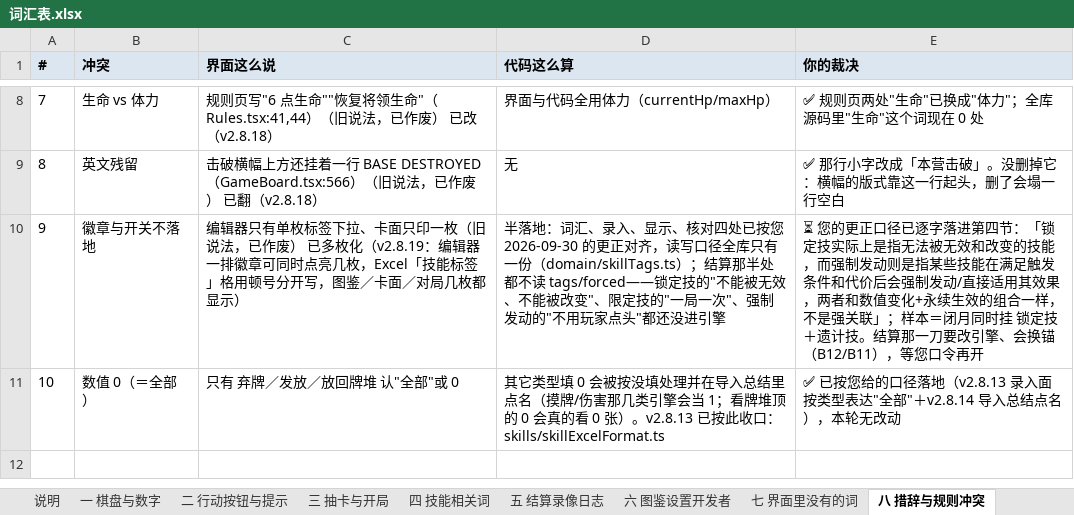
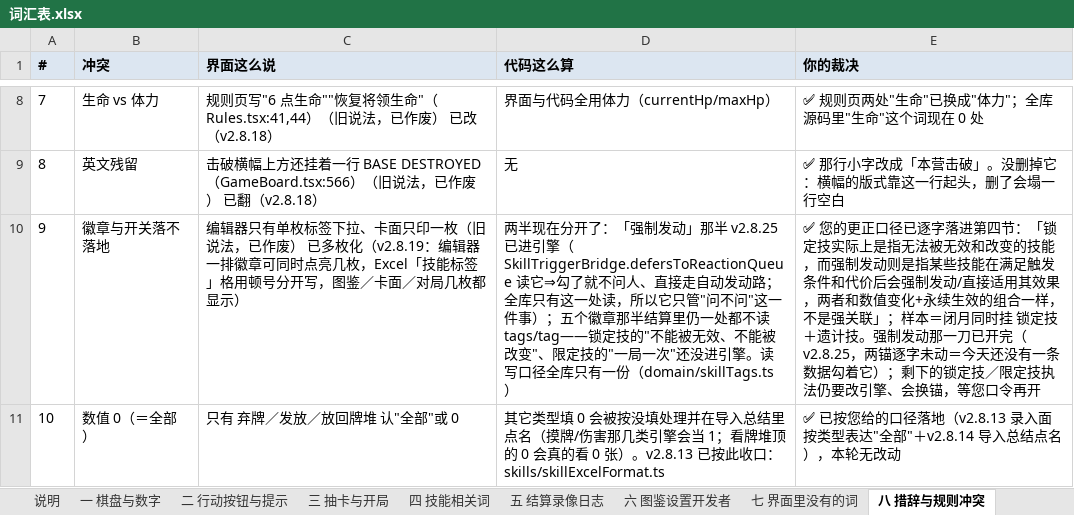
Before and after one commit to DJXD248/three-kingdoms-2.0, an Excel workbook: 词汇表.xlsx, sheet 八 措辞与规则冲突, drawn as a sheet; only a part is shown, gaps mark what is left out; values as stored, in another font and other column widths than the file's, no borders; the diff names each change by its address in the sheet, - before the commit and + after, or states it on an @@ line.

Commit message:
feat(强制发动执法刀): forced 成为全链路唯一"不问人、自己响"的分流位（v2.8.25）
- 事件表合表：TRIGGER_EVENTS 搬进唯一叶子模块 src/skills/reactionTriggers.ts（＋eventsHeardBy），
  问人路（REACTION_EVENT_TYPES 由它派生）与自动路（桥接层注册）从此读同一份；
  SkillTriggerBridge 自带的那份 TRIGGER_EVENT_MAP 删除——同一语义两处各抄一遍＝会悄悄漂移。
- forced 唯一读取点落地：defersToReactionQueue = isReactionTrigger && forced !== true（choiceMode 亦排除）。
  勾了「强制发动」的定义不进问答队列，直接注册进自动路当场响完；一条定义要么被问、要么自动响，绝不一技能两响。
- 开局探针扩面：hasReactionCandidates → hasReactionListeners，把"自动路那半"也算进"这一声有没有人要说"；
  场上只有 forced 受击技时，决斗开局通知不再被误标 settled 而整层跳过。
- 决斗两层重入触发链：新导出 isDuelListenerEvent（DUEL_INJURY＋开局成为技能目标通知）进 reentersTriggerChain；
  带 duelRound 的六轮仍绝不进（逐轮不响不变）；echoDuelRounds 已写入的块用身份过滤 !events.includes 防二次写入。
- 注册 id 字节兼容位保留：首枚仍 skill:<owner>:<id>，其后每个可听事件追加 #<eventType>。
- 诚实边界（PLAYER_GLOSSARY §四/§八 第 9 条已照写，词汇表.xlsx 重投影）：onTurnEnd 不在事件表⇒勾了也照样问人；
  今日官方 95 将与 DIY 样本零 forced 实例⇒结构性 no-op⇒B13/B14 两轮逐字、不换锚；真机证人归 #81。
- 测试：reactionChain.test.ts 新 describe 5 例（注册对账／表对账／探针⇄候选一致／纯 forced／forced 与非 forced 同节点）；
  transitionEquivalence.test.ts 新 2 例（决斗两层四路逐事件一致＋摘掉开关⇒两层都改为问人，forced＝唯一判别位）；
  skillCompiler.test.ts forced 例按两枚可听事件重写。合计 946 例／83 文件。

```diff
--- a/词汇表.xlsx (sheet 八 措辞与规则冲突)
+++ b/词汇表.xlsx (sheet 八 措辞与规则冲突)
-B10 (冲突): 徽章与开关不落地
+B10 (冲突): 徽章与开关落不落地
-D10 (代码这么算): 半落地：词汇、录入、显示、核对四处已按您 2026-09-30 的更正对齐，读写口径全库只有一份（domain/skillTags.ts）；结算那半处都不读 tags/forced——锁定技的"不能被无效、不能被改变"、限定技的"一局一次"、强制发动的"不用玩家点头"都还没进引擎
+D10 (代码这么算): 两半现在分开了：「强制发动」那半 v2.8.25 已进引擎（SkillTriggerBridge.defersToReactionQueue 读它⇒勾了就不问人、直接走自动发动路；全库只有这一处读，所以它只管"问不问"这一件事）；五个徽章那半结算里仍一处都不读 tags/tag——锁定技的"不能被无效、不能被改变"、限定技的"一局一次"还没进引擎。读写口径全库只有一份（domain/skillTags.ts）
-E10 (你的裁决): ⏳ 您的更正口径已逐字落进第四节：「锁定技实际上是指无法被无效和改变的技能，而强制发动则是指某些技能在满足触发条件和代价后会强制发动/直接适用其效果，两者和数值变化+永续生效的组合一样，不是强关联」；样本＝闭月同时挂 锁定技＋遗计技。结算那一刀要改引擎、会换锚（B12/B11），等您口…
+E10 (你的裁决): ✅ 您的更正口径已逐字落进第四节：「锁定技实际上是指无法被无效和改变的技能，而强制发动则是指某些技能在满足触发条件和代价后会强制发动/直接适用其效果，两者和数值变化+永续生效的组合一样，不是强关联」；样本＝闭月同时挂 锁定技＋遗计技。强制发动那一刀已开完（v2.8.25，两锚逐字未动＝今天还没有一条数据勾着它）；剩下的锁定技／限定技执法仍要改引擎、会换锚，等您口…
```
Also changed, not shown: sheet 四 技能相关词, sheet 说明, 12 other files.
